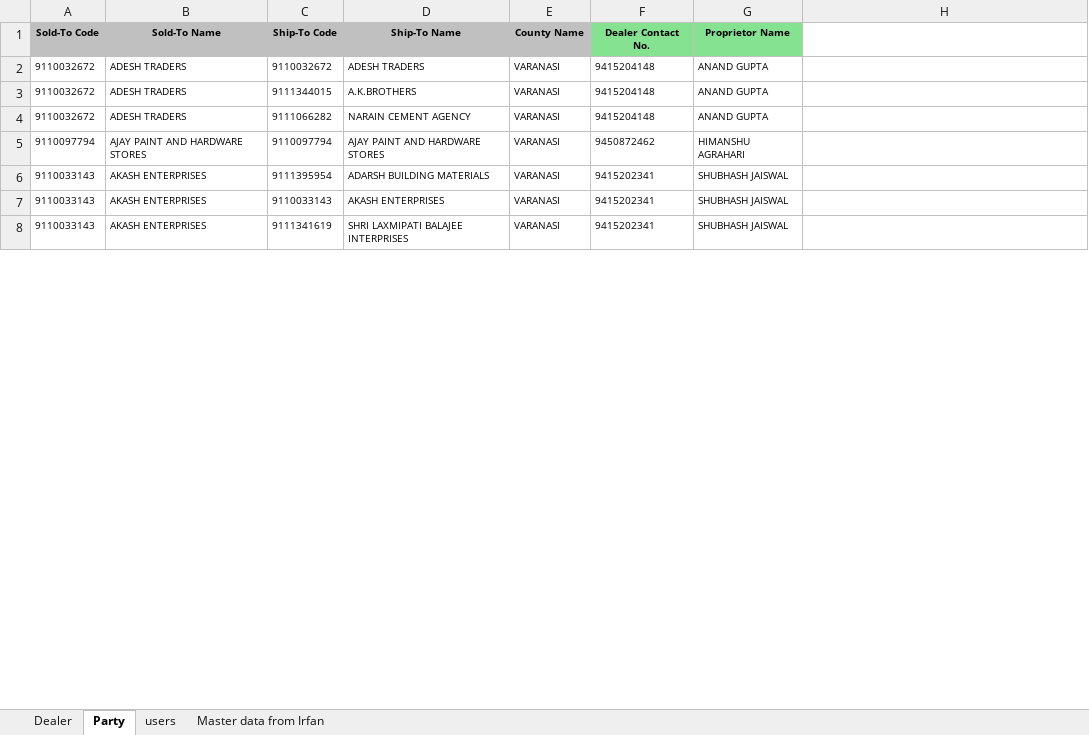
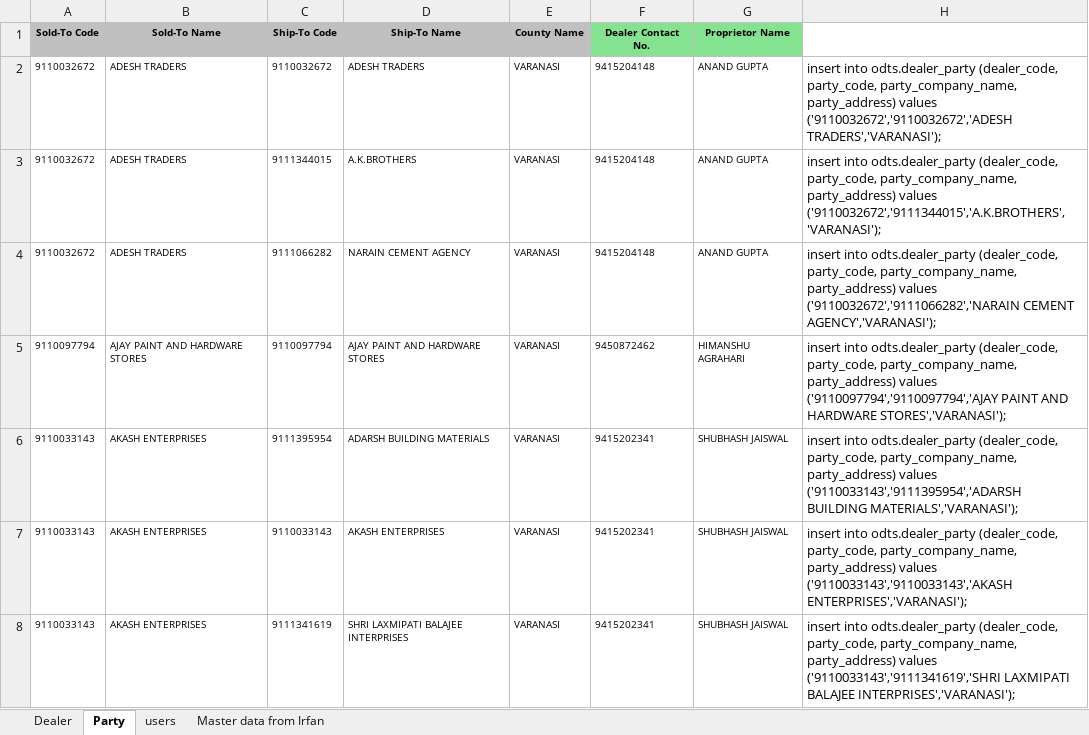
Before and after one commit to mochanitventures-lgtm/order_tracking, an Excel workbook: dealer & retailer data.xlsx, sheet Party, drawn as a sheet; only a part is shown; values as stored, in another font and other column widths than the file's, no borders; the diff covers the shown part only; the diff names each change by its address in the sheet, - before the commit and + after, or states it on an @@ line.

```diff
--- a/dealer & retailer data.xlsx (sheet Party)
+++ b/dealer & retailer data.xlsx (sheet Party)
-H2: (empty)
+H2: insert into odts.dealer_party (dealer_code, party_code, party_company_name, party_address) values ('9110032672','9110032672','ADESH TRADERS','VARANASI');
-H3: (empty)
+H3: insert into odts.dealer_party (dealer_code, party_code, party_company_name, party_address) values ('9110032672','9111344015','A.K.BROTHERS','VARANASI');
-H4: (empty)
+H4: insert into odts.dealer_party (dealer_code, party_code, party_company_name, party_address) values ('9110032672','9111066282','NARAIN CEMENT AGENCY','VARANASI');
-H5: (empty)
+H5: insert into odts.dealer_party (dealer_code, party_code, party_company_name, party_address) values ('9110097794','9110097794','AJAY PAINT AND HARDWARE STORES','VARANASI');
-H6: (empty)
+H6: insert into odts.dealer_party (dealer_code, party_code, party_company_name, party_address) values ('9110033143','9111395954','ADARSH BUILDING MATERIALS','VARANASI');
-H7: (empty)
+H7: insert into odts.dealer_party (dealer_code, party_code, party_company_name, party_address) values ('9110033143','9110033143','AKASH ENTERPRISES','VARANASI');
-H8: (empty)
+H8: insert into odts.dealer_party (dealer_code, party_code, party_company_name, party_address) values ('9110033143','9111341619','SHRI LAXMIPATI BALAJEE INTERPRISES','VARANASI');
```
Also changed, not shown: 314 edited cells elsewhere in this sheet, sheet users, sheet Dealer, 3 other files.
